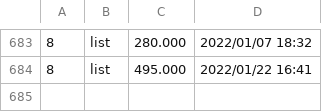
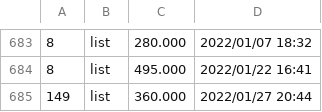
Before and after one commit to dblock/lost-robies, a CSV file: data/log.csv, drawn as a sheet; only a part is shown, gaps mark what is left out; the diff names each change by its address in the sheet, - before the commit and + after, or states it on an @@ line.

```diff
--- a/data/log.csv
+++ b/data/log.csv
+row 685: 149 | list | 360.000 | 2022/01/27 20:44
```
Also changed, not shown: 2 other files.
